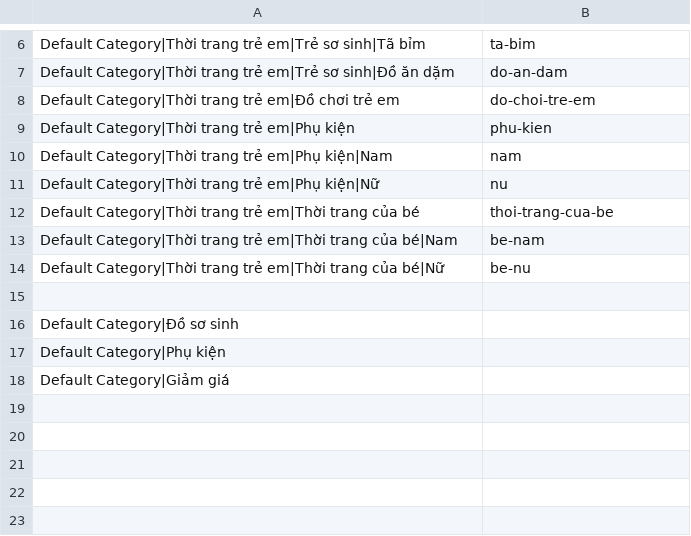
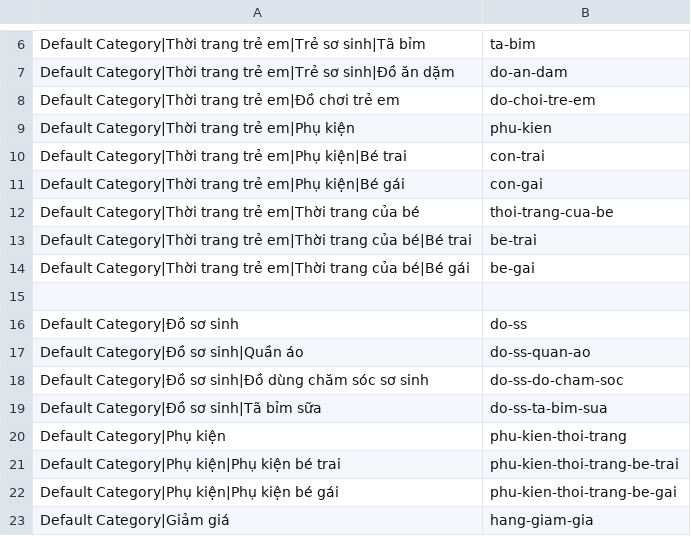
Before and after one commit to dantranmanh/stv, a CSV file: src/shell/data/categoryCsv.csv, drawn as a sheet; only a part is shown, gaps mark what is left out.

Commit message:
change the category structure

```diff
--- a/src/shell/data/categoryCsv.csv
+++ b/src/shell/data/categoryCsv.csv
@@ -9,10 +9,15 @@ Default Category|Thời trang trẻ em|Đồ chơi trẻ em,do-choi-tre-em
 Default Category|Thời trang trẻ em|Phụ kiện,phu-kien
-Default Category|Thời trang trẻ em|Phụ kiện|Nam,nam
-Default Category|Thời trang trẻ em|Phụ kiện|Nữ,nu
+Default Category|Thời trang trẻ em|Phụ kiện|Bé trai,con-trai
+Default Category|Thời trang trẻ em|Phụ kiện|Bé gái,con-gai
 Default Category|Thời trang trẻ em|Thời trang của bé,thoi-trang-cua-be
-Default Category|Thời trang trẻ em|Thời trang của bé|Nam,be-nam
-Default Category|Thời trang trẻ em|Thời trang của bé|Nữ,be-nu
+Default Category|Thời trang trẻ em|Thời trang của bé|Bé trai,be-trai
+Default Category|Thời trang trẻ em|Thời trang của bé|Bé gái,be-gai
 
-Default Category|Đồ sơ sinh
-Default Category|Phụ kiện
-Default Category|Giảm giá
+Default Category|Đồ sơ sinh,do-ss
+Default Category|Đồ sơ sinh|Quần áo,do-ss-quan-ao
+Default Category|Đồ sơ sinh|Đồ dùng chăm sóc sơ sinh,do-ss-do-cham-soc
+Default Category|Đồ sơ sinh|Tã bỉm sữa,do-ss-ta-bim-sua
+Default Category|Phụ kiện,phu-kien-thoi-trang
+Default Category|Phụ kiện|Phụ kiện bé trai,phu-kien-thoi-trang-be-trai
+Default Category|Phụ kiện|Phụ kiện bé gái,phu-kien-thoi-trang-be-gai
+Default Category|Giảm giá,hang-giam-gia
```
